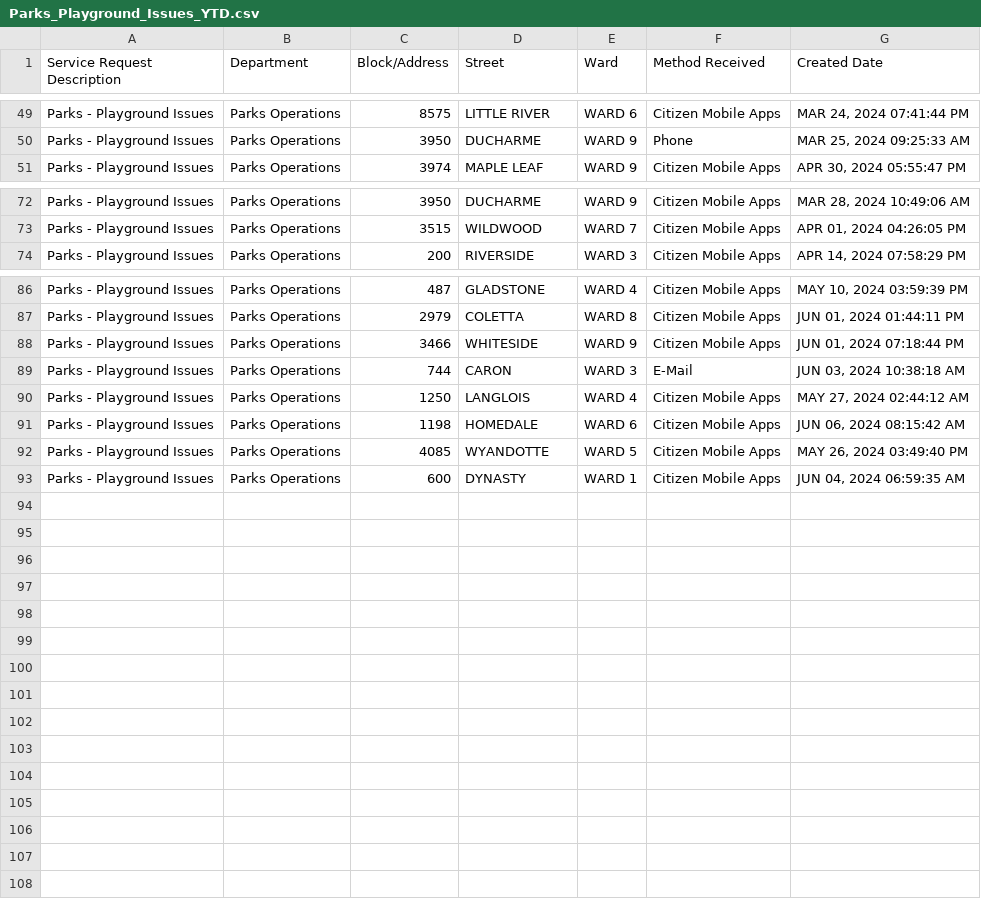
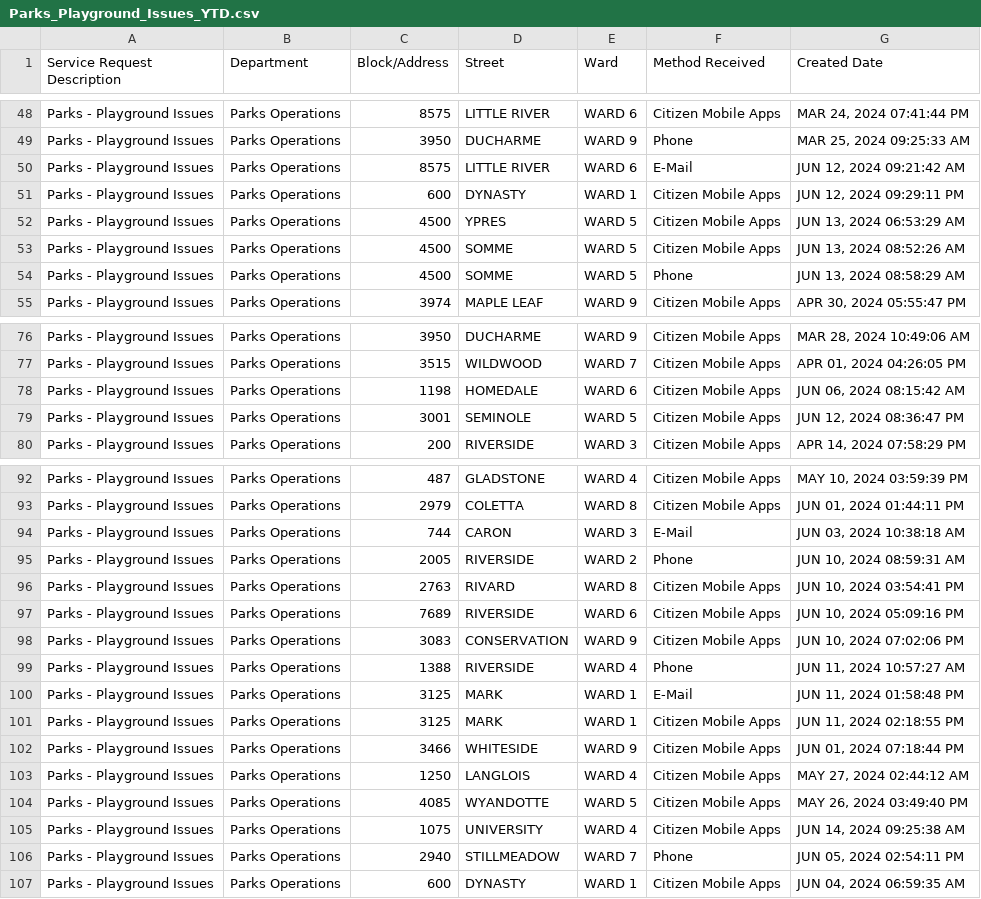
Before and after one commit to dntiontk/windsor-opendata, a CSV file: raw/parks-and-trails/Parks_Playground_Issues_YTD.csv, drawn as a sheet; only a part is shown, gaps mark what is left out; the diff names each change by its address in the sheet, - before the commit and + after, or states it on an @@ line.

```diff
--- a/raw/parks-and-trails/Parks_Playground_Issues_YTD.csv
+++ b/raw/parks-and-trails/Parks_Playground_Issues_YTD.csv
+row 50: Parks - Playground Issues | Parks Operations | 8575 | LITTLE RIVER | WARD 6 | E-Mail | JUN 12, 2024 09:21:42 AM
+row 51: Parks - Playground Issues | Parks Operations | 600 | DYNASTY | WARD 1 | Citizen Mobile Apps | JUN 12, 2024 09:29:11 PM
+row 52: Parks - Playground Issues | Parks Operations | 4500 | YPRES | WARD 5 | Citizen Mobile Apps | JUN 13, 2024 06:53:29 AM
+row 53: Parks - Playground Issues | Parks Operations | 4500 | SOMME | WARD 5 | Citizen Mobile Apps | JUN 13, 2024 08:52:26 AM
+row 54: Parks - Playground Issues | Parks Operations | 4500 | SOMME | WARD 5 | Phone | JUN 13, 2024 08:58:29 AM
@@ row 91 moved to row 78: Parks - Playground Issues @@
+row 79: Parks - Playground Issues | Parks Operations | 3001 | SEMINOLE | WARD 5 | Citizen Mobile Apps | JUN 12, 2024 08:36:47 PM
@@ row 89 moved to row 94: Parks - Playground Issues @@
+row 95: Parks - Playground Issues | Parks Operations | 2005 | RIVERSIDE | WARD 2 | Phone | JUN 10, 2024 08:59:31 AM
+row 96: Parks - Playground Issues | Parks Operations | 2763 | RIVARD | WARD 8 | Citizen Mobile Apps | JUN 10, 2024 03:54:41 PM
+row 97: Parks - Playground Issues | Parks Operations | 7689 | RIVERSIDE | WARD 6 | Citizen Mobile Apps | JUN 10, 2024 05:09:16 PM
+row 98: Parks - Playground Issues | Parks Operations | 3083 | CONSERVATION | WARD 9 | Citizen Mobile Apps | JUN 10, 2024 07:02:06 PM
+row 99: Parks - Playground Issues | Parks Operations | 1388 | RIVERSIDE | WARD 4 | Phone | JUN 11, 2024 10:57:27 AM
+row 100: Parks - Playground Issues | Parks Operations | 3125 | MARK | WARD 1 | E-Mail | JUN 11, 2024 01:58:48 PM
+row 101: Parks - Playground Issues | Parks Operations | 3125 | MARK | WARD 1 | Citizen Mobile Apps | JUN 11, 2024 02:18:55 PM
+row 105: Parks - Playground Issues | Parks Operations | 1075 | UNIVERSITY | WARD 4 | Citizen Mobile Apps | JUN 14, 2024 09:25:38 AM
@@ row 28 moved to row 106: Parks - Playground Issues @@
```
Also changed, not shown: raw/alley-repair-flooding/Alley_Repair_Flooding_YTD.csv, raw/fence-hedge-concerns/Fence_Hedge_Concerns_YTD.csv, 6 other files.
